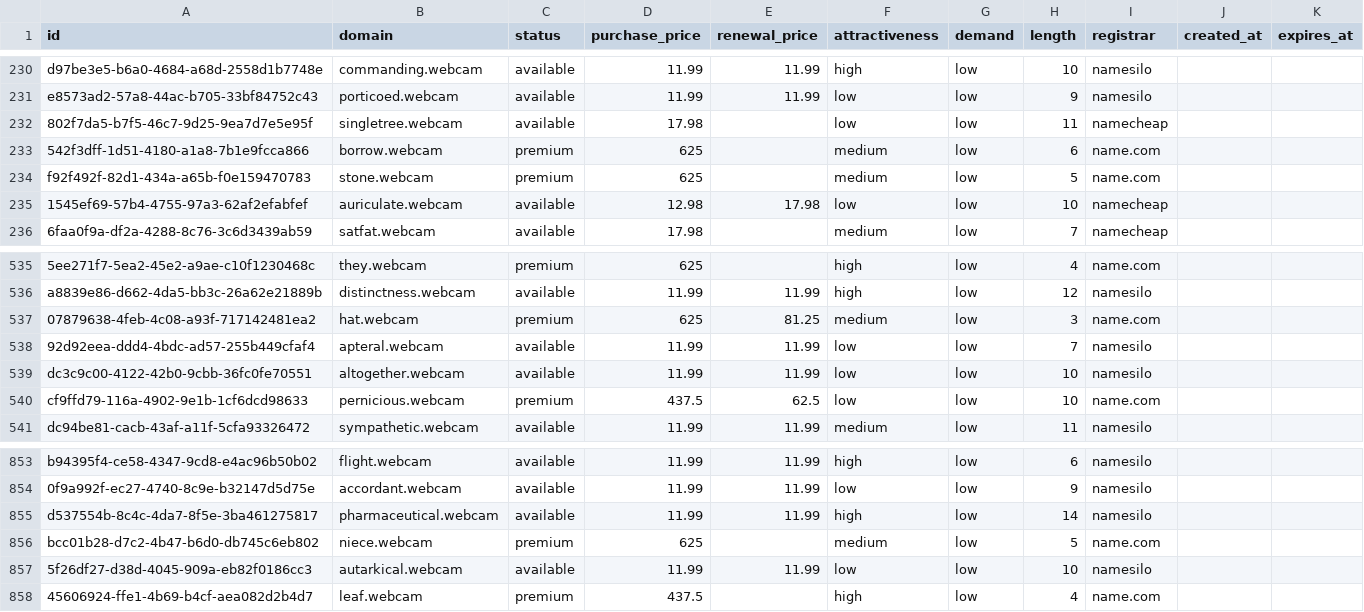
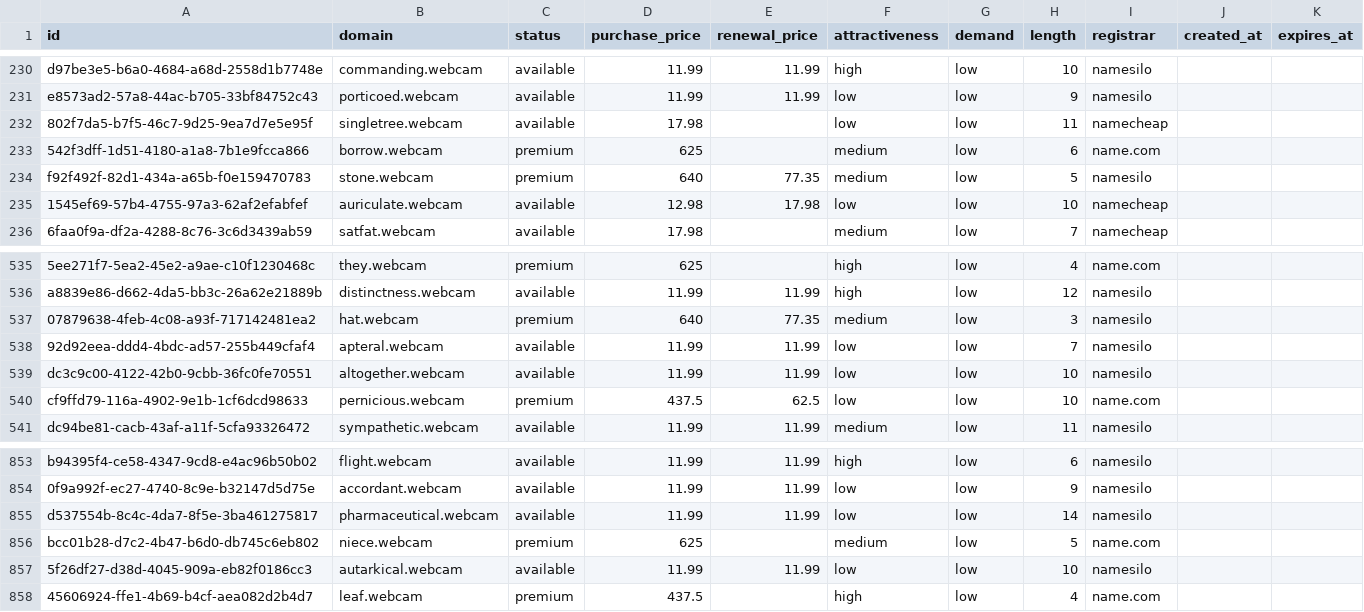
Before and after one commit to UniqueDomains/webcam-oneword-domains, a CSV file: webcam.csv, drawn as a sheet; only a part is shown, gaps mark what is left out; the diff names each change by its address in the sheet, - before the commit and + after, or states it on an @@ line.

Commit message:
Domains update

```diff
--- a/webcam.csv
+++ b/webcam.csv
-D234 (purchase_price): 625
+D234 (purchase_price): 640
-E234 (renewal_price): (empty)
+E234 (renewal_price): 77.35
-I234 (registrar): name.com
+I234 (registrar): namesilo
-D537 (purchase_price): 625
+D537 (purchase_price): 640
-E537 (renewal_price): 81.25
+E537 (renewal_price): 77.35
-I537 (registrar): name.com
+I537 (registrar): namesilo
-F855 (attractiveness): high
+F855 (attractiveness): low
```
Also changed, not shown: 4 other files.
